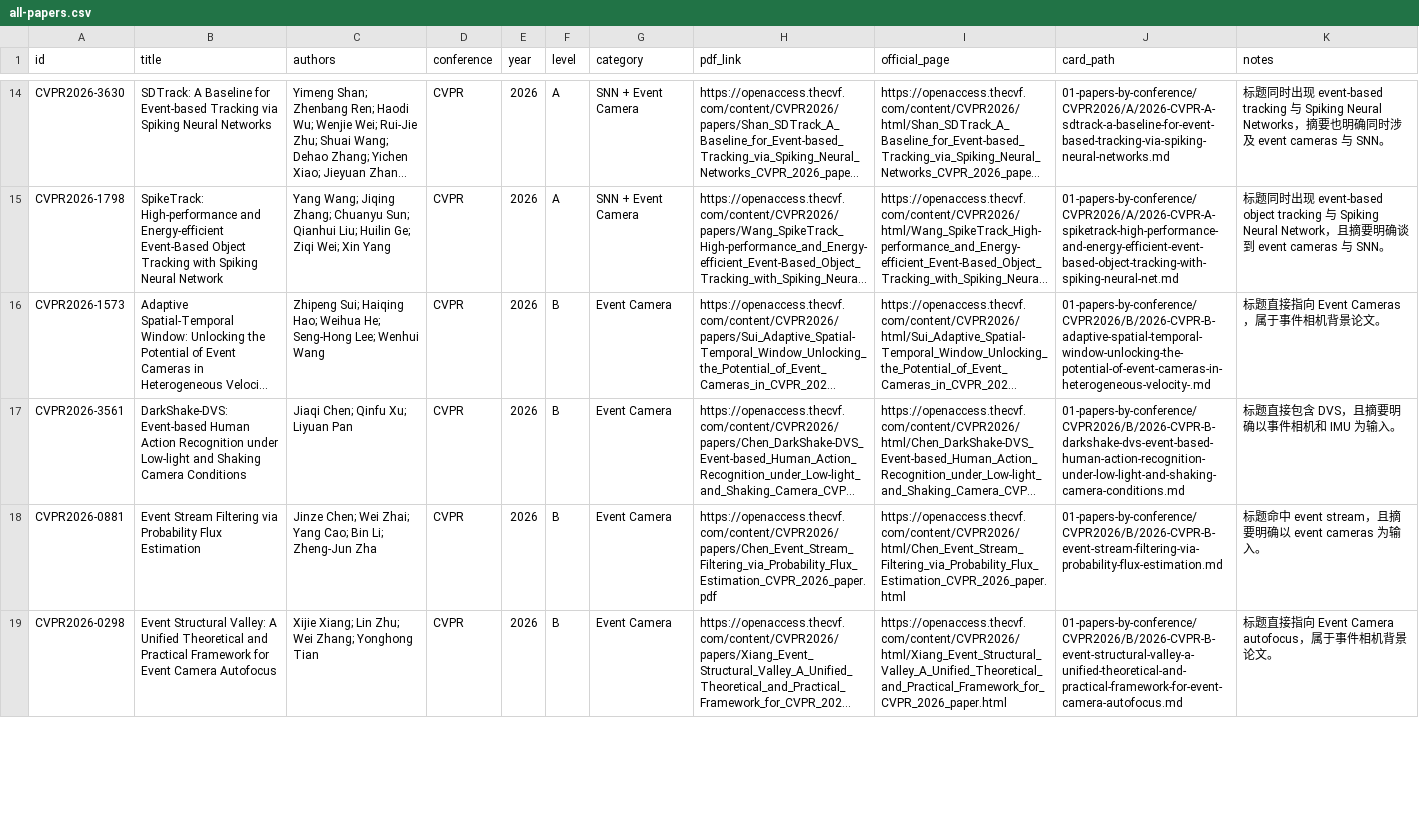
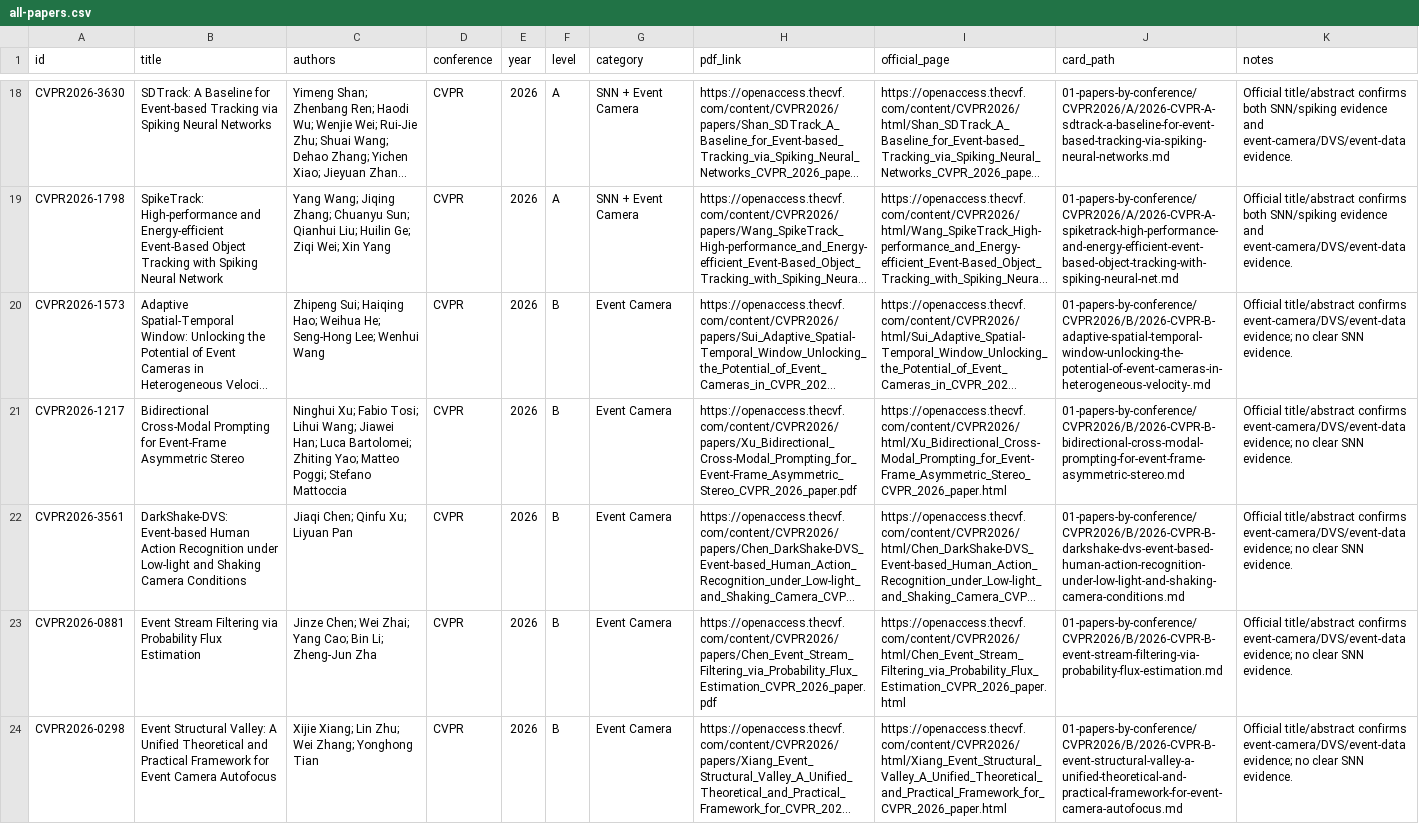
Before and after one commit to QuanHaHQuan/snn-event-camera-review, a CSV file: 00-index/all-papers.csv, drawn as a sheet; only a part is shown, gaps mark what is left out; long unchanged cells end in …; addresses are those after the commit; the diff covers the shown part only; the diff names each change by its address in the sheet, - before the commit and + after, or states it on an @@ line.

Commit message:
Revise retrieval workflow and rescan CVPR 2026 ICCV 2025

```diff
--- a/00-index/all-papers.csv
+++ b/00-index/all-papers.csv
-K18 (notes): 标题同时出现 event-based tracking 与 Spiking Neural Networks，摘要也明确同时涉及 event cameras 与 SNN。
+K18 (notes): Official title/abstract confirms both SNN/spiking evidence and event-camera/DVS/event-data evidence.
-K19 (notes): 标题同时出现 event-based object tracking 与 Spiking Neural Network，且摘要明确谈到 event cameras 与 SNN。
+K19 (notes): Official title/abstract confirms both SNN/spiking evidence and event-camera/DVS/event-data evidence.
-K20 (notes): 标题直接指向 Event Cameras，属于事件相机背景论文。
+K20 (notes): Official title/abstract confirms event-camera/DVS/event-data evidence; no clear SNN evidence.
+row 21: CVPR2026-1217 | Bidirectional Cross-Modal Prompting for Event-Frame Asymmetric Stereo | Ninghui Xu; Fabio Tosi; Lihui Wang; Jiawei Han; Luca Bartolomei; Zhiting Yao; Matteo Poggi; Stefano Mattoccia | CVPR | 2026 | B | Event Camera | https://openaccess.thecvf.com/content/CVPR2026/papers/Xu_Bidirectional_Cross-Modal_Prompting_for_Event-Frame_Asymmetric_Stereo_CVPR_2026_paper.pdf | https://openaccess.thecvf.com/content/CVPR2026/html/Xu_Bidirectional_Cross-Modal_Prompting_for_Event-Frame_Asymmetric_Stereo_CVPR_2026_paper.html | 01-papers-by-conference/CVPR2026/B/2026-CVPR-B-bidirectional-cross-modal-prompting-for-event-frame-asymmetric-stereo.md | Official title/abstract confirms event-camera/DVS/event-data evidence; no clear SNN evidence.
-K22 (notes): 标题直接包含 DVS，且摘要明确以事件相机和 IMU 为输入。
+K22 (notes): Official title/abstract confirms event-camera/DVS/event-data evidence; no clear SNN evidence.
-K23 (notes): 标题命中 event stream，且摘要明确以 event cameras 为输入。
+K23 (notes): Official title/abstract confirms event-camera/DVS/event-data evidence; no clear SNN evidence.
-K24 (notes): 标题直接指向 Event Camera autofocus，属于事件相机背景论文。
+K24 (notes): Official title/abstract confirms event-camera/DVS/event-data evidence; no clear SNN evidence.
```
Also changed, not shown: 9 added rows, 1 removed row and 47 edited cells elsewhere in this file, 01-papers-by-conference/ICCV2025/candidates.csv, 24 other files.
